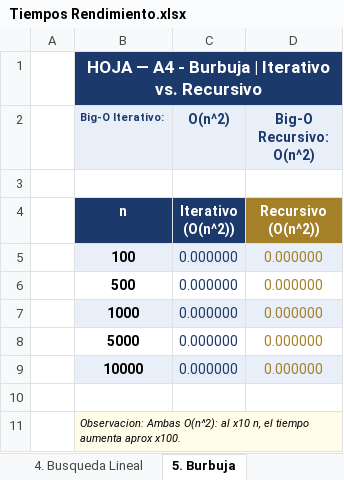
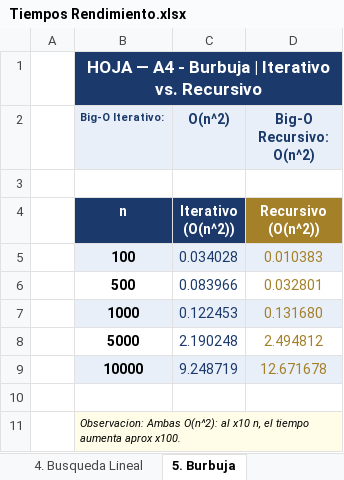
Before and after one commit to hjmanp/ED_Parcial_Juan_Carlos_Vargas, an Excel workbook: Tiempos Rendimiento.xlsx, sheet 5. Burbuja, drawn as a sheet; values as stored, in another font and other column widths than the file's, no borders; charts and pictures not drawn; the diff names each change by its address in the sheet, - before the commit and + after, or states it on an @@ line.

```diff
--- a/Tiempos Rendimiento.xlsx (sheet 5. Burbuja)
+++ b/Tiempos Rendimiento.xlsx (sheet 5. Burbuja)
-C5 (O(n^2)): 0.000000
+C5 (O(n^2)): 0.034028
-D5 (Big-O Recursivo: O(n^2)): 0.000000
+D5 (Big-O Recursivo: O(n^2)): 0.010383
-C6 (O(n^2)): 0.000000
+C6 (O(n^2)): 0.083966
-D6 (Big-O Recursivo: O(n^2)): 0.000000
+D6 (Big-O Recursivo: O(n^2)): 0.032801
-C7 (O(n^2)): 0.000000
+C7 (O(n^2)): 0.122453
-D7 (Big-O Recursivo: O(n^2)): 0.000000
+D7 (Big-O Recursivo: O(n^2)): 0.131680
-C8 (O(n^2)): 0.000000
+C8 (O(n^2)): 2.190248
-D8 (Big-O Recursivo: O(n^2)): 0.000000
+D8 (Big-O Recursivo: O(n^2)): 2.494812
-C9 (O(n^2)): 0.000000
+C9 (O(n^2)): 9.248719
-D9 (Big-O Recursivo: O(n^2)): 0.000000
+D9 (Big-O Recursivo: O(n^2)): 12.671678
```
Also changed, not shown: sheet 1. Datos_Crudos, sheet 6. Conclusiones, sheet 3. Fibonacci, sheet 4. Busqueda Lineal, sheet 2. Factorial, charts or pictures, 10 other files.
